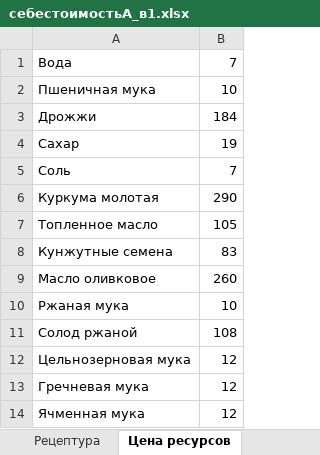
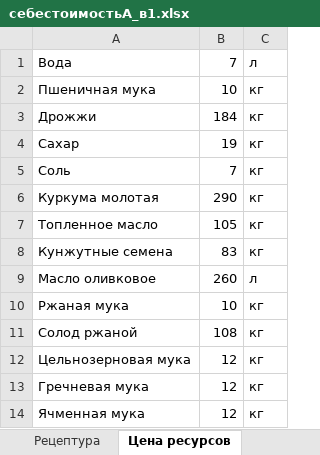
Before and after one commit to BorisovNikita/3rdYear, an Excel workbook: TOBD/4/себестоимостьА_в1.xlsx, sheet Цена ресурсов, drawn as a sheet; only a part is shown; values as stored, in another font and other column widths than the file's, no borders; the diff names each change by its address in the sheet, - before the commit and + after, or states it on an @@ line.

```diff
--- a/TOBD/4/себестоимостьА_в1.xlsx (sheet Цена ресурсов)
+++ b/TOBD/4/себестоимостьА_в1.xlsx (sheet Цена ресурсов)
+column C, rows 1-14: л | кг | кг | кг | кг | кг | кг | кг | л | кг | кг | кг | кг | кг
```
Also changed, not shown: 6 other files.
